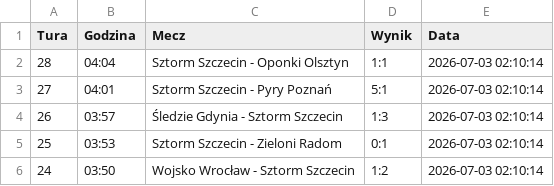
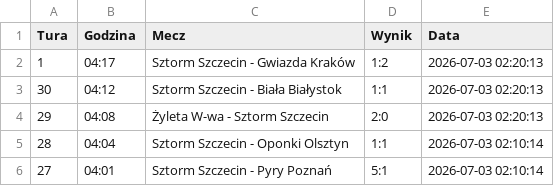
Before and after one commit to tesar13/Promocje, a CSV file: wyniki.csv, drawn as a sheet; only a part is shown; the shorter side is filled out with more unchanged rows; the diff names each change by its address in the sheet, - before the commit and + after, or states it on an @@ line.

Commit message:
Aktualizacja wynikow 2026-07-03 02:20:13

```diff
--- a/wyniki.csv
+++ b/wyniki.csv
+row 2: 1 | 04:17 | Sztorm Szczecin - Gwiazda Kraków | 1:2 | 2026-07-03 02:20:13
+row 3: 30 | 04:12 | Sztorm Szczecin - Biała Białystok | 1:1 | 2026-07-03 02:20:13
+row 4: 29 | 04:08 | Żyleta W-wa - Sztorm Szczecin | 2:0 | 2026-07-03 02:20:13
```
